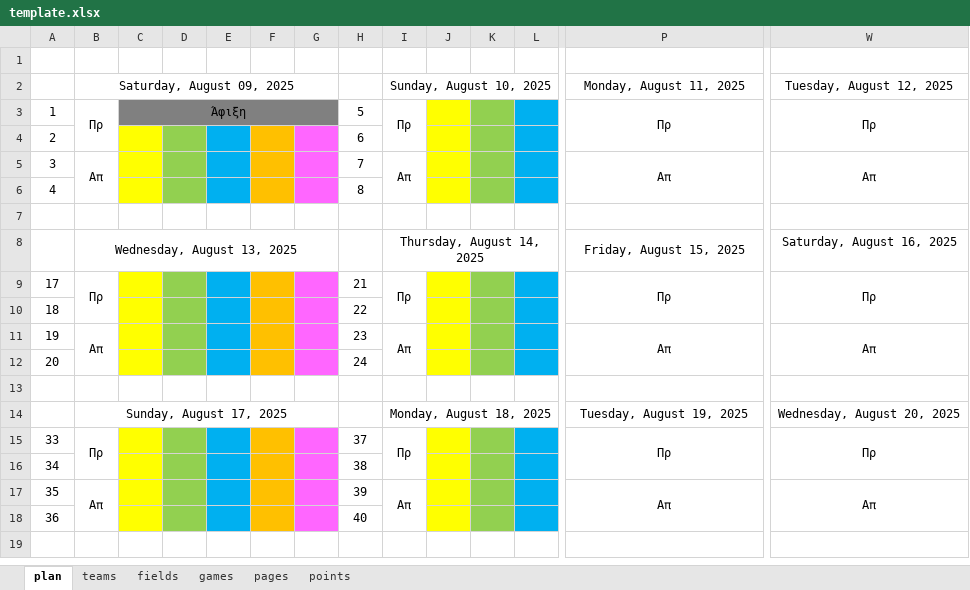
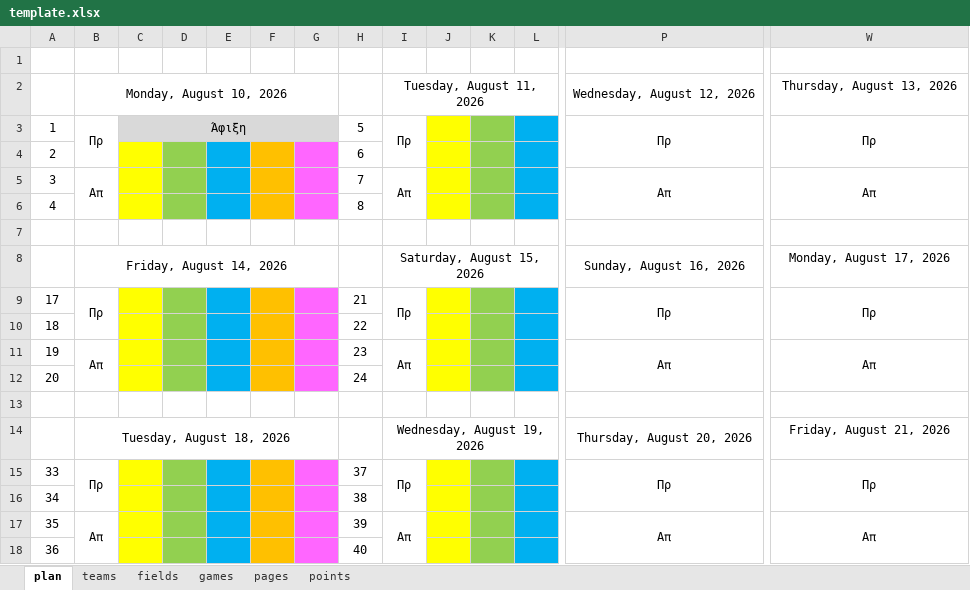
Before and after one commit to chrisflpd/championships, an Excel workbook: template.xlsx, sheet plan, drawn as a sheet; only a part is shown, gaps mark what is left out; values as stored, in another font and other column widths than the file's, no borders; removed rows and columns are numbered as before the commit, all else as after; rows hold the shown columns only; the diff names each change by its address in the sheet, - before the commit and + after, or states it on an @@ line.

```diff
--- a/template.xlsx (sheet plan)
+++ b/template.xlsx (sheet plan)
-row 2:  | Saturday, August 09, 2025 |  |  |  |  |  |  | Sunday, August 10, 2025 |  |  |  | Monday, August 11, 2025 | Tuesday, August 12, 2025
+row 2:  | Monday, August 10, 2026 |  |  |  |  |  |  | Tuesday, August 11, 2026 |  |  |  | Wednesday, August 12, 2026 | Thursday, August 13, 2026
-C3:G3 fill: #808080
+C3:G3 fill: #D9D9D9
-row 8:  | Wednesday, August 13, 2025 |  |  |  |  |  |  | Thursday, August 14, 2025 |  |  |  | Friday, August 15, 2025 | Saturday, August 16, 2025
+row 8:  | Friday, August 14, 2026 |  |  |  |  |  |  | Saturday, August 15, 2026 |  |  |  | Sunday, August 16, 2026 | Monday, August 17, 2026
-row 14:  | Sunday, August 17, 2025 |  |  |  |  |  |  | Monday, August 18, 2025 |  |  |  | Tuesday, August 19, 2025 | Wednesday, August 20, 2025
+row 14:  | Tuesday, August 18, 2026 |  |  |  |  |  |  | Wednesday, August 19, 2026 |  |  |  | Thursday, August 20, 2026 | Friday, August 21, 2026
```
Also changed, not shown: sheet points, sheet pages, formulas that keep their value, 1 other file.
